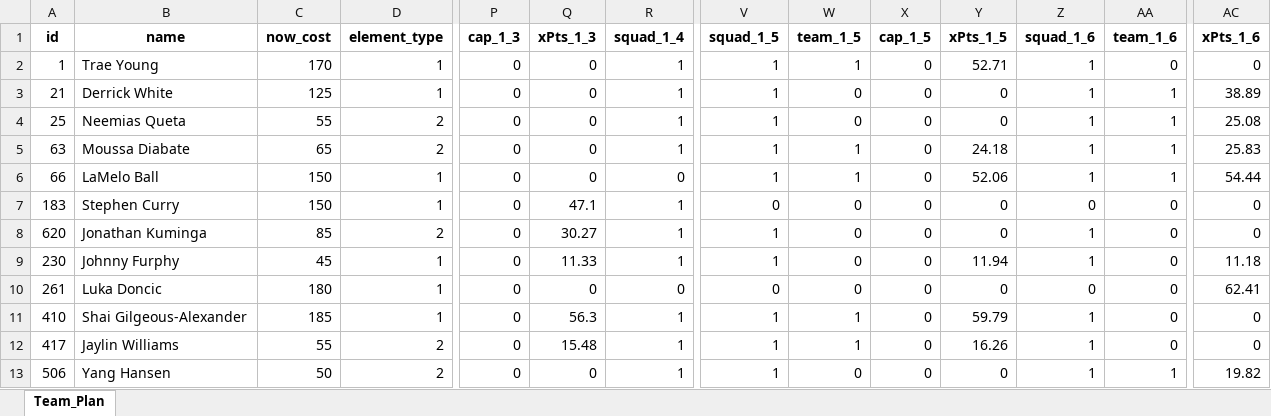
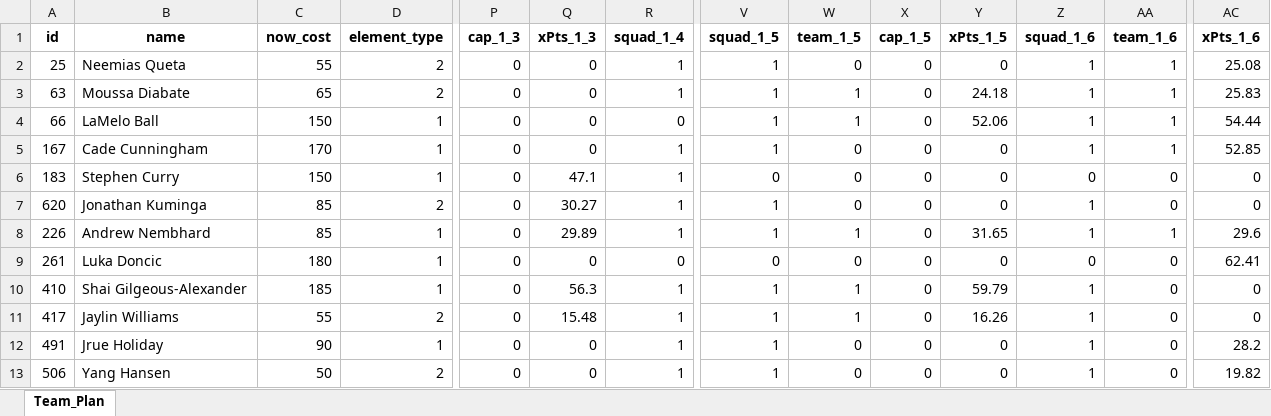
Before and after one commit to adamb2003/nba, an Excel workbook: output/adam_team.xlsx, sheet Team_Plan, drawn as a sheet; only a part is shown, gaps mark what is left out; values as stored, in another font and other column widths than the file's, no borders; removed rows and columns are numbered as before the commit, all else as after; rows hold the shown columns only; the diff names each change by its address in the sheet, - before the commit and + after, or states it on an @@ line.

```diff
--- a/output/adam_team.xlsx (sheet Team_Plan)
+++ b/output/adam_team.xlsx (sheet Team_Plan)
-row 2: 1 | Trae Young | 170 | 1 | 0 | 0 | 1 | 1 | 1 | 0 | 52.71 | 1 | 0 | 0
-row 3: 21 | Derrick White | 125 | 1 | 0 | 0 | 1 | 1 | 0 | 0 | 0 | 1 | 1 | 38.89
+row 5: 167 | Cade Cunningham | 170 | 1 | 0 | 0 | 1 | 1 | 0 | 0 | 0 | 1 | 1 | 52.85
-A8 (id): 230
+A8 (id): 226
-B8 (name): Johnny Furphy
+B8 (name): Andrew Nembhard
-C8 (now_cost): 45
+C8 (now_cost): 85
-Q8 (xPts_1_3): 11.33
+Q8 (xPts_1_3): 29.89
-W8 (team_1_5): 0
+W8 (team_1_5): 1
-Y8 (xPts_1_5): 11.94
+Y8 (xPts_1_5): 31.65
-AA8 (team_1_6): 0
+AA8 (team_1_6): 1
-AC8 (xPts_1_6): 11.18
+AC8 (xPts_1_6): 29.6
+row 12: 491 | Jrue Holiday | 90 | 1 | 0 | 0 | 1 | 1 | 0 | 0 | 0 | 1 | 0 | 28.2
-AA13 (team_1_6): 1
+AA13 (team_1_6): 0
```
Also changed, not shown: 2 other files.
